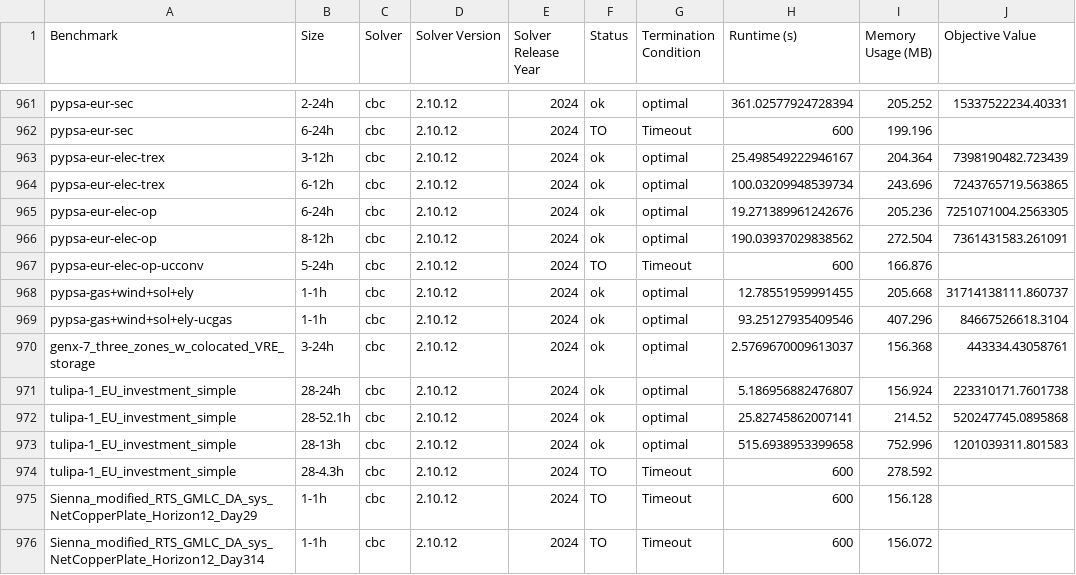
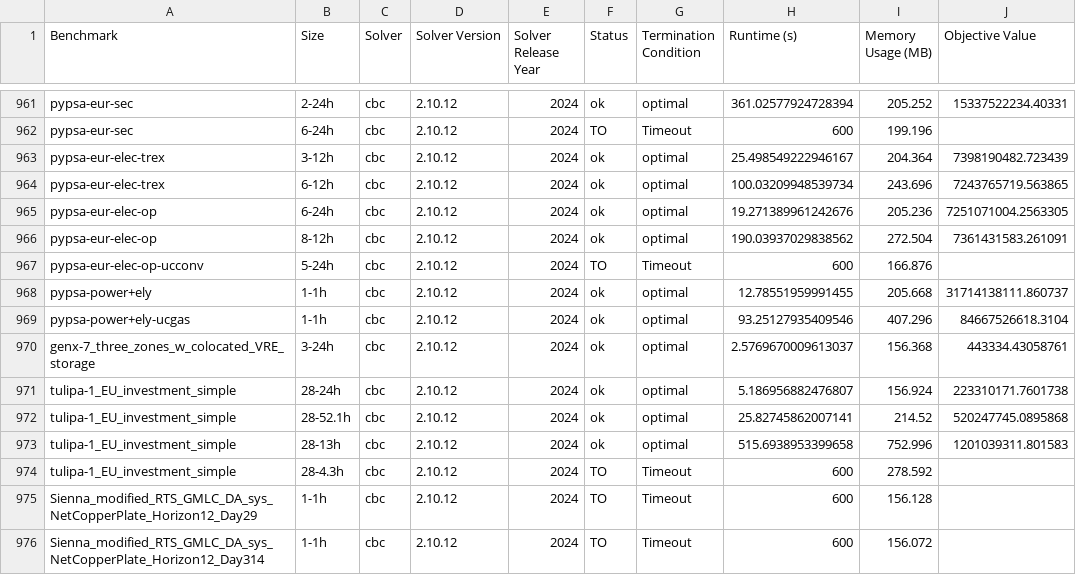
Before and after one commit to open-energy-transition/solver-benchmark, a CSV file: results/benchmark_results.csv, drawn as a sheet; only a part is shown, gaps mark what is left out; the diff names each change by its address in the sheet, - before the commit and + after, or states it on an @@ line.

Commit message:
Update results gas+wind+sol -> power

```diff
--- a/results/benchmark_results.csv
+++ b/results/benchmark_results.csv
-A968 (Benchmark): pypsa-gas+wind+sol+ely
+A968 (Benchmark): pypsa-power+ely
-A969 (Benchmark): pypsa-gas+wind+sol+ely-ucgas
+A969 (Benchmark): pypsa-power+ely-ucgas
```
Also changed, not shown: results/benchmark_results_mean_stddev.csv.
